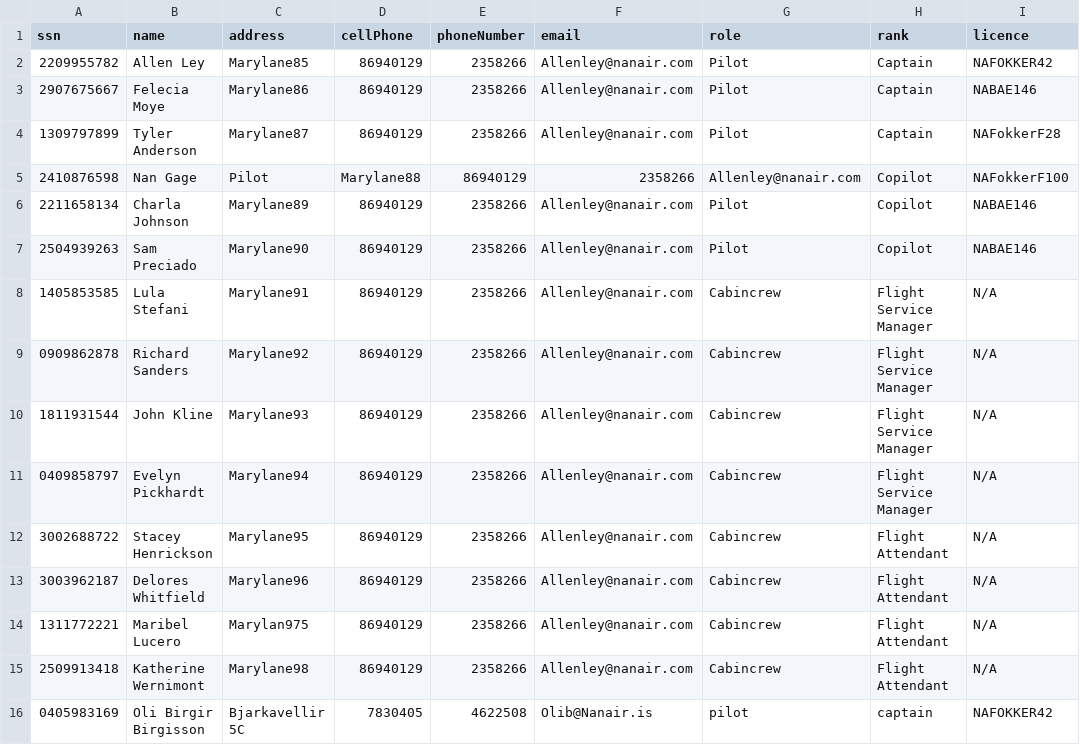
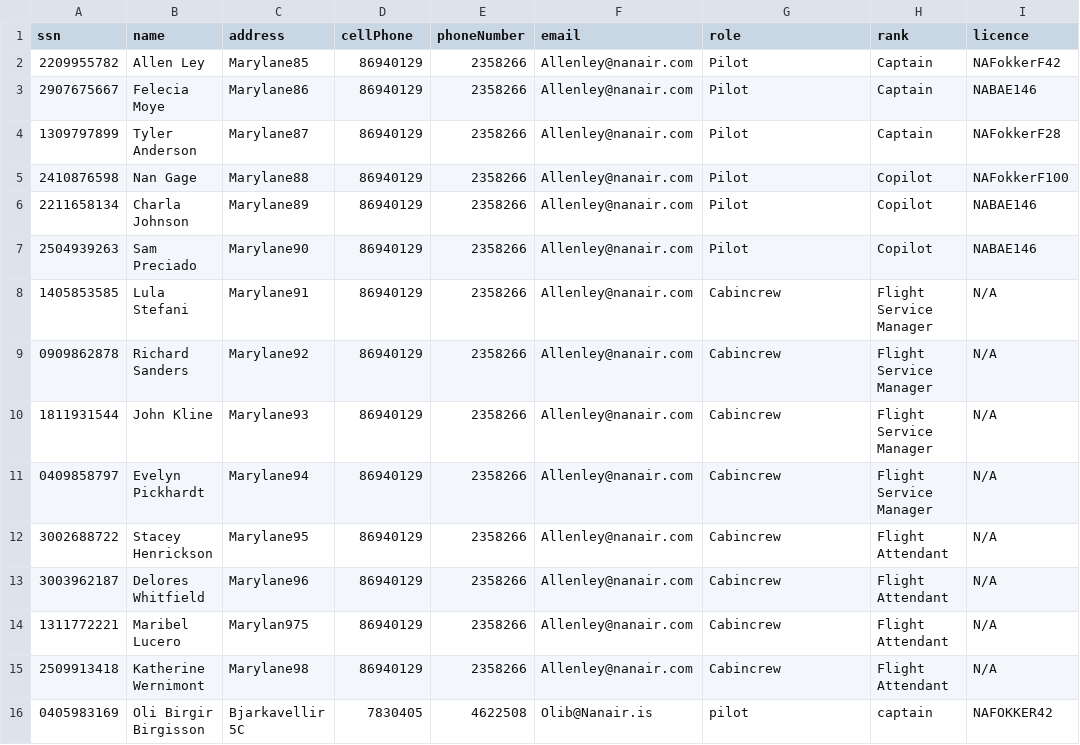
Before and after one commit to andri95/Verklegt1_AHERO, a CSV file: Data/Crew.csv, drawn as a sheet.

```diff
--- a/Data/Crew.csv
+++ b/Data/Crew.csv
@@ -1,6 +1,6 @@
 ssn,name,address,cellPhone,phoneNumber,email,role,rank,licence
-2209955782,Allen Ley,Marylane85,86940129,2358266,Allenley@nanair.com,Pilot,Captain,NAFOKKER42
+2209955782,Allen Ley,Marylane85,86940129,2358266,Allenley@nanair.com,Pilot,Captain,NAFokkerF42
 2907675667,Felecia Moye,Marylane86,86940129,2358266,Allenley@nanair.com,Pilot,Captain,NABAE146
 1309797899,Tyler Anderson,Marylane87,86940129,2358266,Allenley@nanair.com,Pilot,Captain,NAFokkerF28
-2410876598,Nan Gage,Pilot,Marylane88,86940129,2358266,Allenley@nanair.com,Copilot,NAFokkerF100
+2410876598,Nan Gage,Marylane88,86940129,2358266,Allenley@nanair.com,Pilot,Copilot,NAFokkerF100
 2211658134,Charla Johnson,Marylane89,86940129,2358266,Allenley@nanair.com,Pilot,Copilot,NABAE146
```
Also changed, not shown: Data/Voyages.csv, 5 other files.
